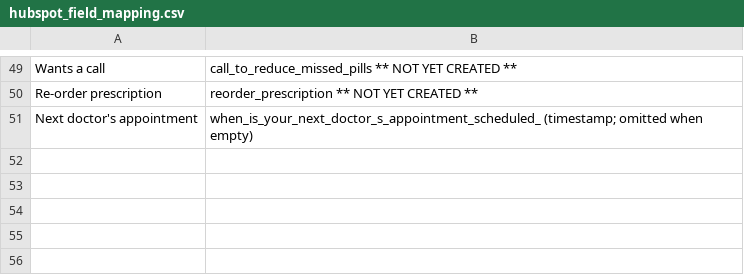
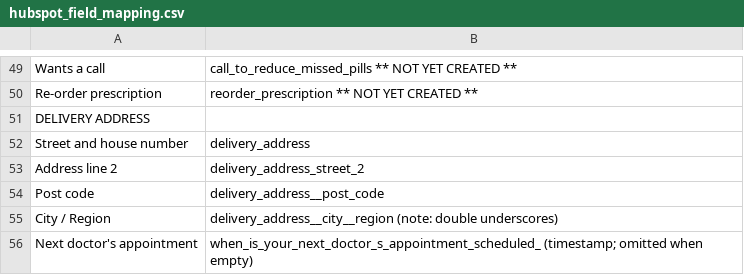
Before and after one commit to Dolat-Hamza/hplus-squarespace-embeds, a CSV file: hubspot_field_mapping.csv, drawn as a sheet; only a part is shown, gaps mark what is left out.

Commit message:
Map the delivery address to its HubSpot properties (delivery_address, _street_2, __post_code, __city__region) on registration and account forms

```diff
--- a/hubspot_field_mapping.csv
+++ b/hubspot_field_mapping.csv
@@ -50,2 +50,7 @@ Wants a call,call_to_reduce_missed_pills ** NOT YET CREATED **
 Re-order prescription,reorder_prescription      ** NOT YET CREATED **
+DELIVERY ADDRESS,
+Street and house number,delivery_address
+Address line 2,delivery_address_street_2
+Post code,delivery_address__post_code
+City / Region,delivery_address__city__region   (note: double underscores)
 Next doctor's appointment,when_is_your_next_doctor_s_appointment_scheduled_  (timestamp; omitted when empty)
```
Also changed, not shown: 2 other files.
